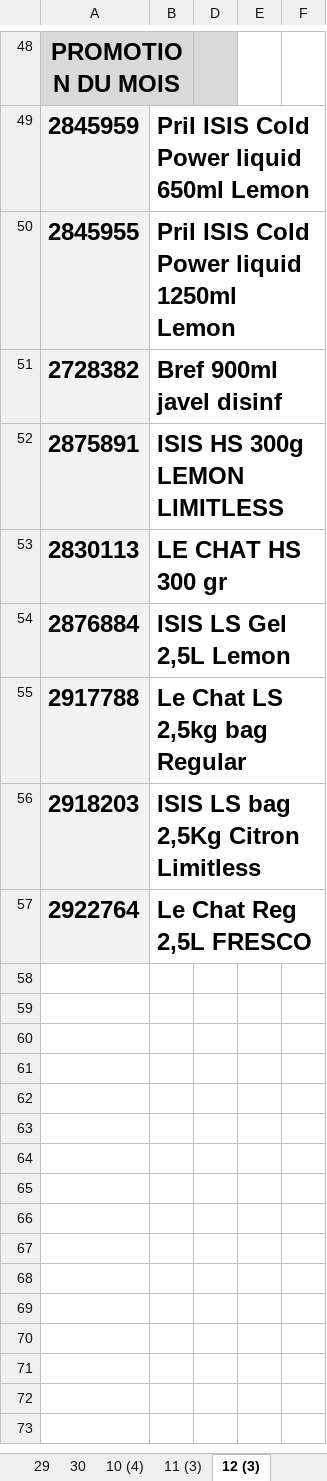
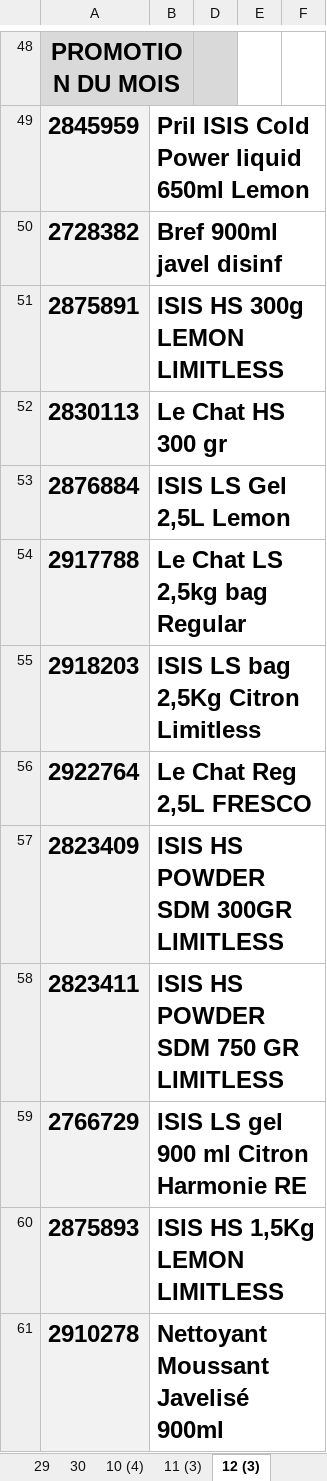
Before and after one commit to kenzaaallouche/Andromede-app1, an Excel workbook: PS.xlsx, sheet 12 (3), drawn as a sheet; only a part is shown, gaps mark what is left out; values as stored, in another font and other column widths than the file's, no borders; conditional formats not drawn; removed rows and columns are numbered as before the commit, all else as after; the diff names each change by its address in the sheet, - before the commit and + after, or states it on an @@ line.

```diff
--- a/PS.xlsx (sheet 12 (3))
+++ b/PS.xlsx (sheet 12 (3))
-row 50: 2845955 | Pril ISIS Cold Power liquid 1250ml Lemon
-B52: LE CHAT HS 300 gr
+B52: Le Chat HS 300 gr
+row 57: 2823409 | ISIS HS POWDER SDM 300GR LIMITLESS
+row 58: 2823411 | ISIS HS POWDER SDM 750 GR LIMITLESS
+row 59: 2766729 | ISIS LS gel 900 ml Citron Harmonie RE
+row 60: 2875893 | ISIS HS 1,5Kg LEMON LIMITLESS
+row 61: 2910278 | Nettoyant Moussant Javelisé 900ml
```
Also changed, not shown: sheet BON DE PREPARATION, sheet 19 (3), sheet 10 (5), sheet 13 (3), sheet 14 (3), sheet 15 (3), 35 more sheets, formulas that keep their value, MM.xlsx, SWS.xlsx, 1 other file.
